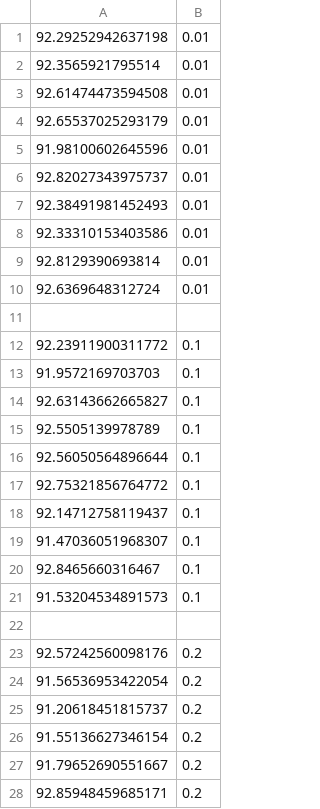
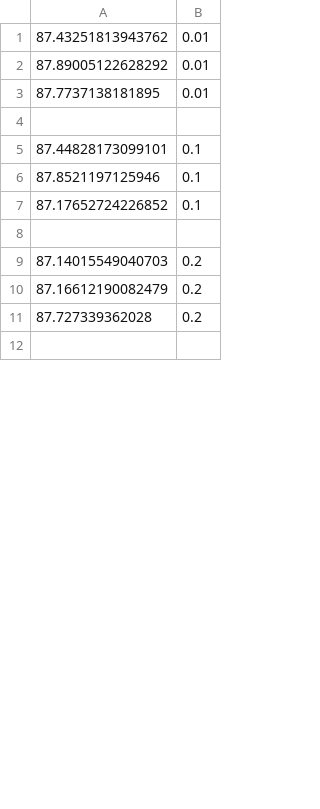
Before and after one commit to Hikaru-Morita/morita_simblock, a CSV file: simulator/src/dist/output/AverageBFT.csv, drawn as a sheet; only a part is shown; the shorter side is filled out with more unchanged rows; the diff covers the shown part only.

```diff
--- a/simulator/src/dist/output/AverageBFT.csv
+++ b/simulator/src/dist/output/AverageBFT.csv
@@ -1,28 +1,11 @@
-92.29252942637198,0.01
-92.3565921795514,0.01
-92.61474473594508,0.01
-92.65537025293179,0.01
-91.98100602645596,0.01
-92.82027343975737,0.01
-92.38491981452493,0.01
-92.33310153403586,0.01
-92.8129390693814,0.01
-92.6369648312724,0.01
+87.43251813943762,0.01
+87.89005122628292,0.01
+87.7737138181895,0.01
 
-92.23911900311772,0.1
-91.9572169703703,0.1
-92.63143662665827,0.1
-92.5505139978789,0.1
-92.56050564896644,0.1
-92.75321856764772,0.1
-92.14712758119437,0.1
-91.47036051968307,0.1
-92.8465660316467,0.1
-91.53204534891573,0.1
+87.44828173099101,0.1
+87.8521197125946,0.1
+87.17652724226852,0.1
 
-92.57242560098176,0.2
-91.56536953422054,0.2
-91.20618451815737,0.2
-91.55136627346154,0.2
-91.79652690551667,0.2
-92.85948459685171,0.2
+87.14015549040703,0.2
+87.16612190082479,0.2
+87.727339362028,0.2
```
Also changed, not shown: 3 added rows, 34 removed rows and 32 edited cells elsewhere in this file, 35 other files.
